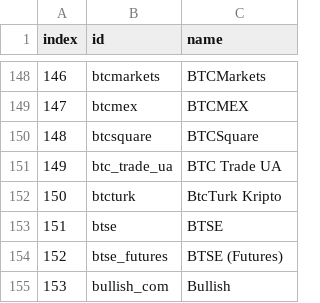
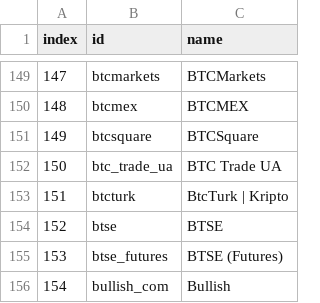
Before and after one commit to Invoany/get_exchange_symbols_coingecko, a CSV file: Output/AllExchanges_CoinGecko_20230803.csv, drawn as a sheet; only a part is shown, gaps mark what is left out; addresses are those after the commit; the diff covers the shown part only; the diff names each change by its address in the sheet, - before the commit and + after, or states it on an @@ line.

```diff
--- a/Output/AllExchanges_CoinGecko_20230803.csv
+++ b/Output/AllExchanges_CoinGecko_20230803.csv
@@ column A (index) renumbered from row 55 down @@
-C153 (name): BtcTurk Kripto
+C153 (name): BtcTurk | Kripto
```
Also changed, not shown: 4 added rows and 1 removed row elsewhere in this file.
